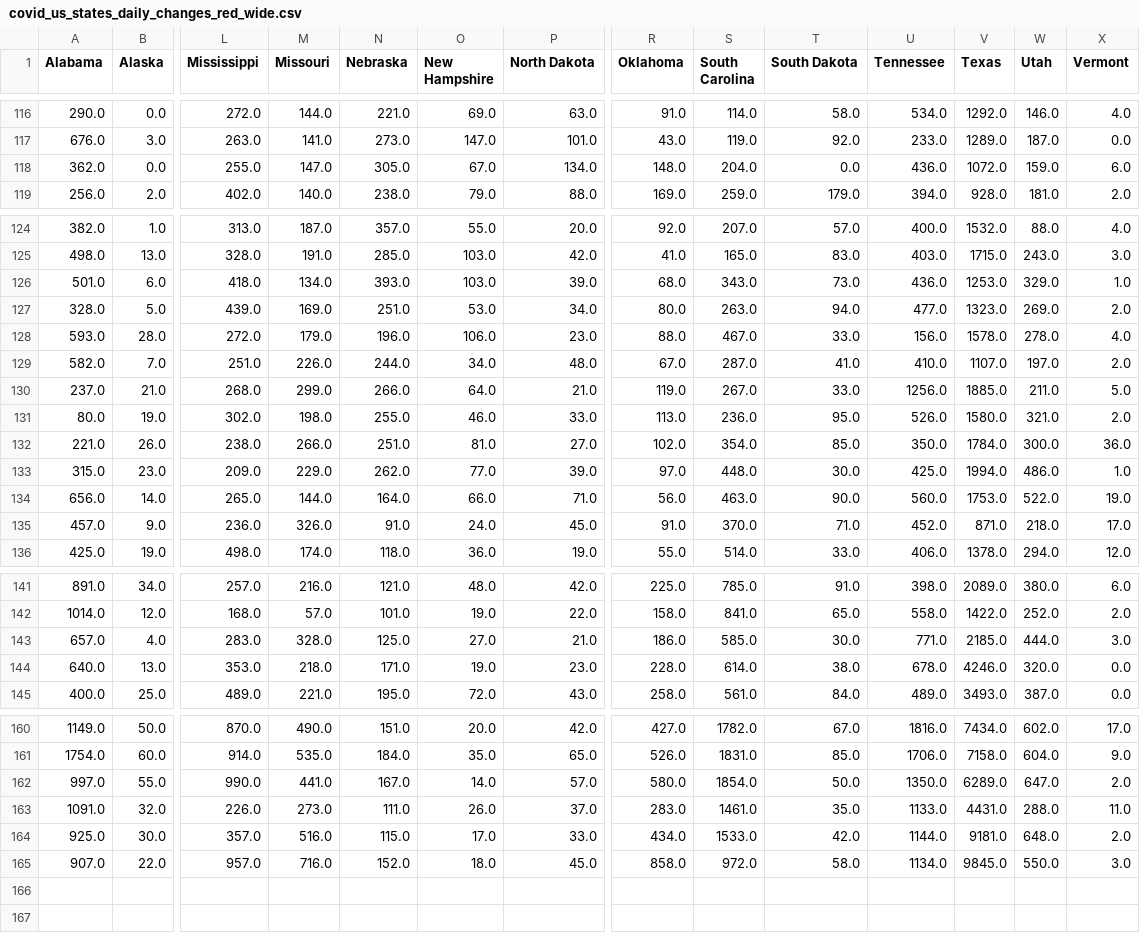
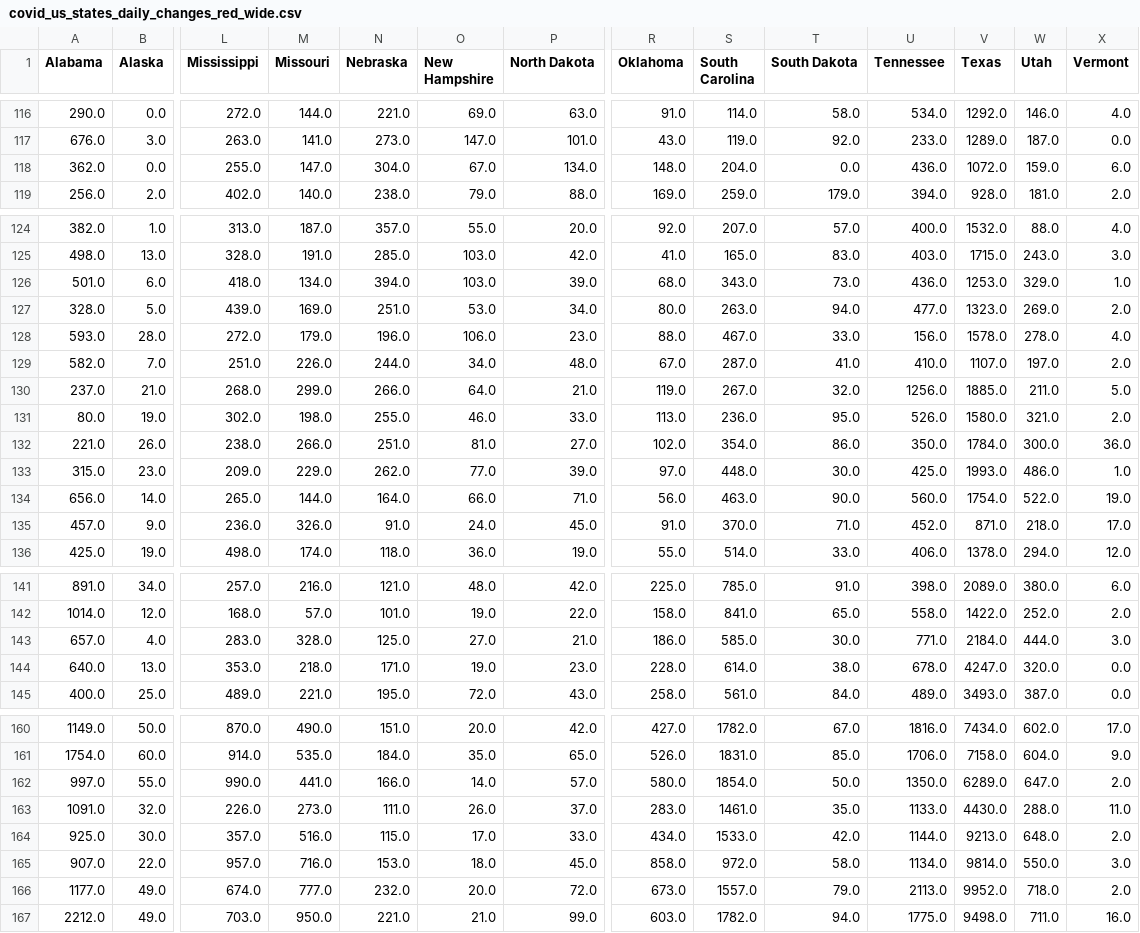
Before and after one commit to aarora79/covid-analytics, a CSV file: covid_us_states_daily_changes_red_wide.csv, drawn as a sheet; only a part is shown, gaps mark what is left out; rows hold the shown columns only; the diff covers the shown part only; the diff names each change by its address in the sheet, - before the commit and + after, or states it on an @@ line.

```diff
--- a/covid_us_states_daily_changes_red_wide.csv
+++ b/covid_us_states_daily_changes_red_wide.csv
-N118 (Nebraska): 305.0
+N118 (Nebraska): 304.0
-N126 (Nebraska): 393.0
+N126 (Nebraska): 394.0
-T130 (South Dakota): 33.0
+T130 (South Dakota): 32.0
-T132 (South Dakota): 85.0
+T132 (South Dakota): 86.0
-V133 (Texas): 1994.0
+V133 (Texas): 1993.0
-V134 (Texas): 1753.0
+V134 (Texas): 1754.0
-V143 (Texas): 2185.0
+V143 (Texas): 2184.0
-V144 (Texas): 4246.0
+V144 (Texas): 4247.0
-N162 (Nebraska): 167.0
+N162 (Nebraska): 166.0
-V163 (Texas): 4431.0
+V163 (Texas): 4430.0
-V164 (Texas): 9181.0
+V164 (Texas): 9213.0
-N165 (Nebraska): 152.0
+N165 (Nebraska): 153.0
-V165 (Texas): 9845.0
+V165 (Texas): 9814.0
+row 166: 1177.0 | 49.0 | 674.0 | 777.0 | 232.0 | 20.0 | 72.0 | 673.0 | 1557.0 | 79.0 | 2113.0 | 9952.0 | 718.0 | 2.0
+row 167: 2212.0 | 49.0 | 703.0 | 950.0 | 221.0 | 21.0 | 99.0 | 603.0 | 1782.0 | 94.0 | 1775.0 | 9498.0 | 711.0 | 16.0
```
Also changed, not shown: 2 edited cells elsewhere in this file, covid_us_states_daily_changes_wide.csv, 2 other files.
